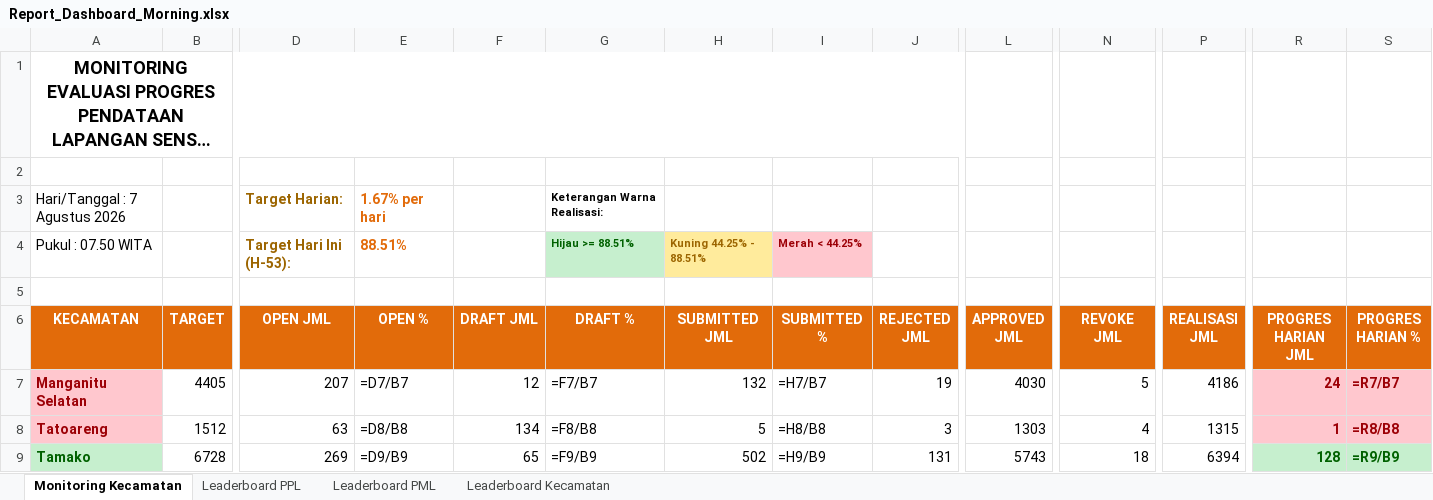
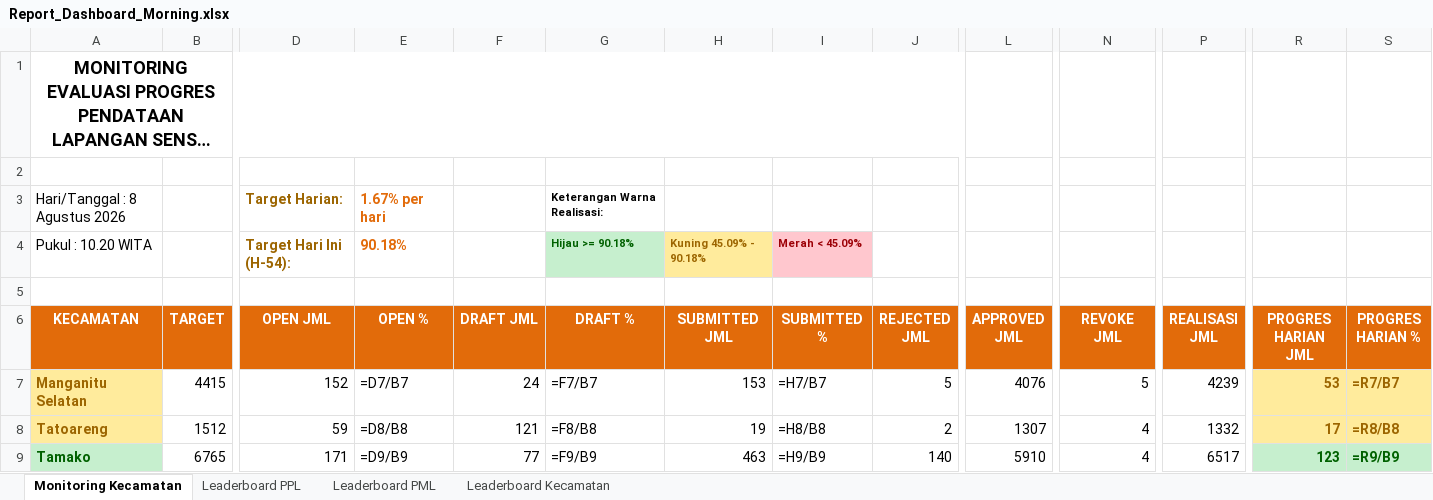
Before and after one commit to danimat15/fasih-sm-scrapper, an Excel workbook: dashboard/public/Report_Dashboard_Morning.xlsx, sheet Monitoring Kecamatan, drawn as a sheet; only a part is shown, gaps mark what is left out; long unchanged cells end in …; values as stored, in another font and other column widths than the file's, no borders; formulas without a stored value are shown as written; removed rows and columns are numbered as before the commit, all else as after; rows hold the shown columns only; the diff covers the shown part only; the diff names each change by its address in the sheet, - before the commit and + after, or states it on an @@ line.

Commit message:
Update data: 8 Agustus 2026 pukul 10.20 WITA

```diff
--- a/dashboard/public/Report_Dashboard_Morning.xlsx (sheet Monitoring Kecamatan)
+++ b/dashboard/public/Report_Dashboard_Morning.xlsx (sheet Monitoring Kecamatan)
-A3 (KECAMATAN): Hari/Tanggal : 7 Agustus 2026
+A3 (KECAMATAN): Hari/Tanggal : 8 Agustus 2026
-row 4: Pukul : 07.50 WITA |  | Target Hari Ini (H-53): | 88.51% |  | Hijau >= 88.51% | Kuning 44.25% - 88.51% | Merah < 44.25%
+row 4: Pukul : 10.20 WITA |  | Target Hari Ini (H-54): | 90.18% |  | Hijau >= 90.18% | Kuning 45.09% - 90.18% | Merah < 45.09%
@@ A7:A8 fill: #FFC7CE → #FFEB9C, text colour: #9C0006 → #9C6500 @@
-B7 (TARGET): 4405
+B7 (TARGET): 4415
-D7 (OPEN JML): 207
+D7 (OPEN JML): 152
-F7 (DRAFT JML): 12
+F7 (DRAFT JML): 24
-H7 (SUBMITTED JML): 132
+H7 (SUBMITTED JML): 153
-J7 (REJECTED JML): 19
+J7 (REJECTED JML): 5
-L7 (APPROVED JML): 4030
+L7 (APPROVED JML): 4076
-P7 (REALISASI JML): 4186
+P7 (REALISASI JML): 4239
-R7 (PROGRES HARIAN JML): 24
+R7 (PROGRES HARIAN JML): 53
@@ R7:S8 fill: #FFC7CE → #FFEB9C, text colour: #9C0006 → #9C6500 @@
-D8 (OPEN JML): 63
+D8 (OPEN JML): 59
-F8 (DRAFT JML): 134
+F8 (DRAFT JML): 121
-H8 (SUBMITTED JML): 5
+H8 (SUBMITTED JML): 19
-J8 (REJECTED JML): 3
+J8 (REJECTED JML): 2
-L8 (APPROVED JML): 1303
+L8 (APPROVED JML): 1307
-P8 (REALISASI JML): 1315
+P8 (REALISASI JML): 1332
-R8 (PROGRES HARIAN JML): 1
+R8 (PROGRES HARIAN JML): 17
-B9 (TARGET): 6728
+B9 (TARGET): 6765
-D9 (OPEN JML): 269
+D9 (OPEN JML): 171
-F9 (DRAFT JML): 65
+F9 (DRAFT JML): 77
-H9 (SUBMITTED JML): 502
+H9 (SUBMITTED JML): 463
-J9 (REJECTED JML): 131
+J9 (REJECTED JML): 140
-L9 (APPROVED JML): 5743
+L9 (APPROVED JML): 5910
-N9 (REVOKE JML): 18
+N9 (REVOKE JML): 4
-P9 (REALISASI JML): 6394
+P9 (REALISASI JML): 6517
-R9 (PROGRES HARIAN JML): 128
+R9 (PROGRES HARIAN JML): 123
```
Also changed, not shown: 85 edited cells and cell formats elsewhere in this sheet, sheet Leaderboard PPL, sheet Leaderboard PML, sheet Leaderboard Kecamatan, 14 other files.
